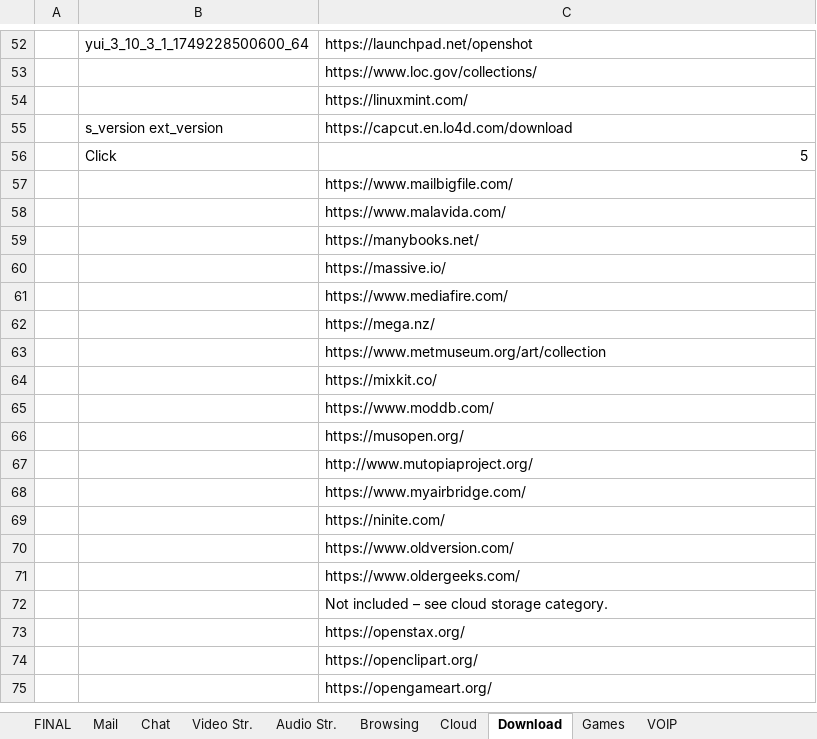
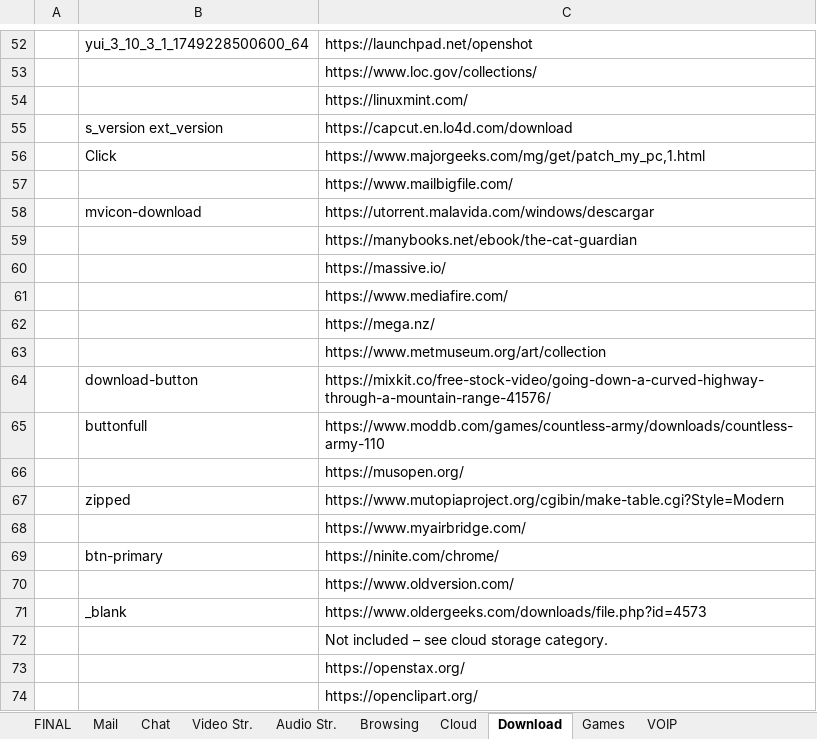
Before and after one commit to yaelrosen77/Final_Project, an Excel workbook: Crawler/App_direct_links.xlsx, sheet Download, drawn as a sheet; only a part is shown, gaps mark what is left out; the shorter side is filled out with more unchanged rows; values as stored, in another font and other column widths than the file's, no cell formats; removed rows and columns are numbered as before the commit, all else as after; the diff names each change by its address in the sheet, - before the commit and + after, or states it on an @@ line.

Commit message:
ore opdated links

```diff
--- a/Crawler/App_direct_links.xlsx (sheet Download)
+++ b/Crawler/App_direct_links.xlsx (sheet Download)
-C56: 5
+C56: https://www.majorgeeks.com/mg/get/patch_my_pc,1.html
-row 58:  |  | https://www.malavida.com/
+row 58:  | mvicon-download | https://utorrent.malavida.com/windows/descargar
-C59: https://manybooks.net/
+C59: https://manybooks.net/ebook/the-cat-guardian
-row 64:  |  | https://mixkit.co/
-row 65:  |  | https://www.moddb.com/
+row 64:  | download-button | https://mixkit.co/free-stock-video/going-down-a-curved-highway-through-a-mountain-range-41576/
+row 65:  | buttonfull | https://www.moddb.com/games/countless-army/downloads/countless-army-110
-row 67:  |  | http://www.mutopiaproject.org/
+row 67:  | zipped | https://www.mutopiaproject.org/cgibin/make-table.cgi?Style=Modern
-row 69:  |  | https://ninite.com/
+row 69:  | btn-primary | https://ninite.com/chrome/
-row 71:  |  | https://www.oldergeeks.com/
+row 71:  | _blank | https://www.oldergeeks.com/downloads/file.php?id=4573
```
Also changed, not shown: cell formats, 2 other files.
